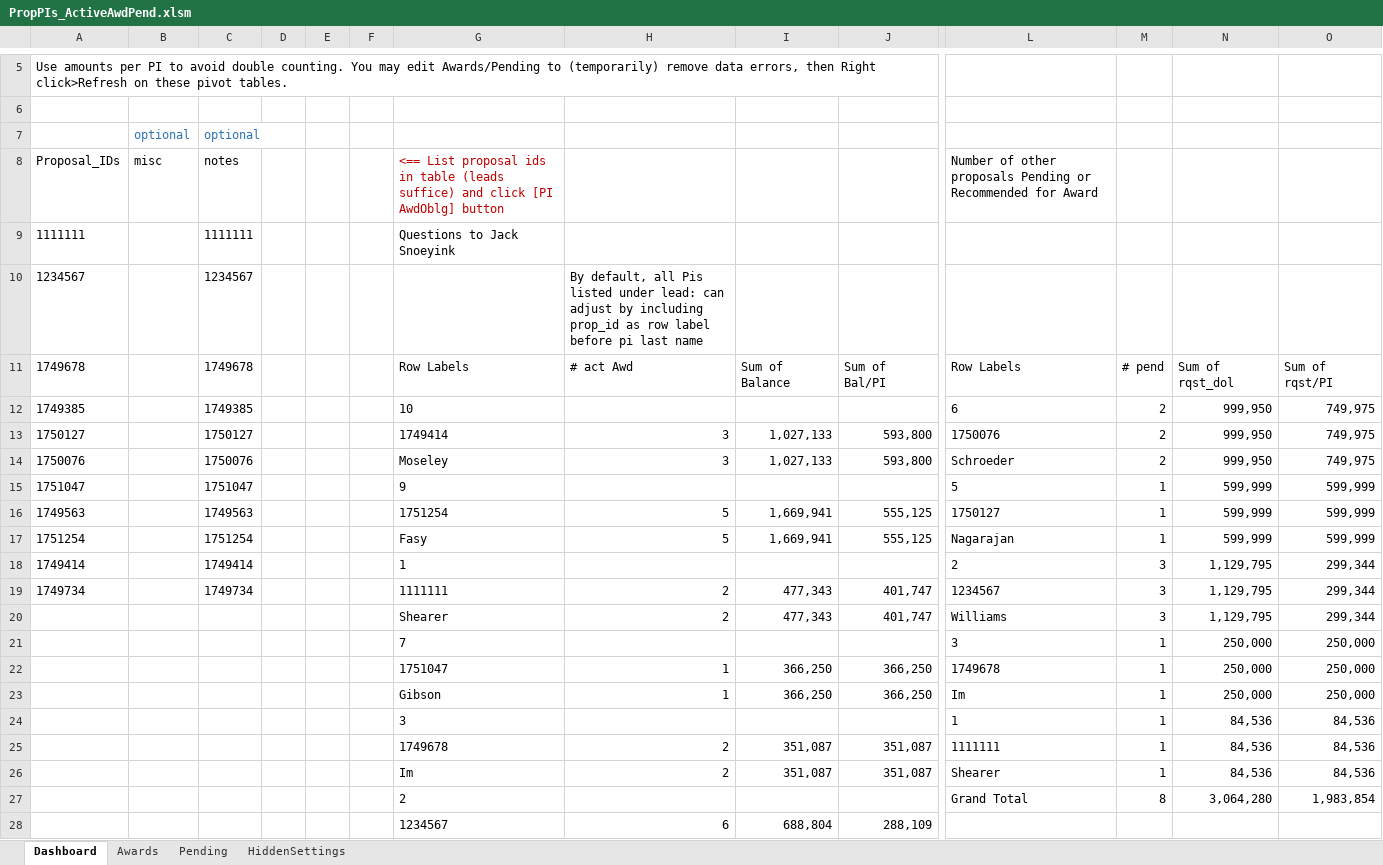
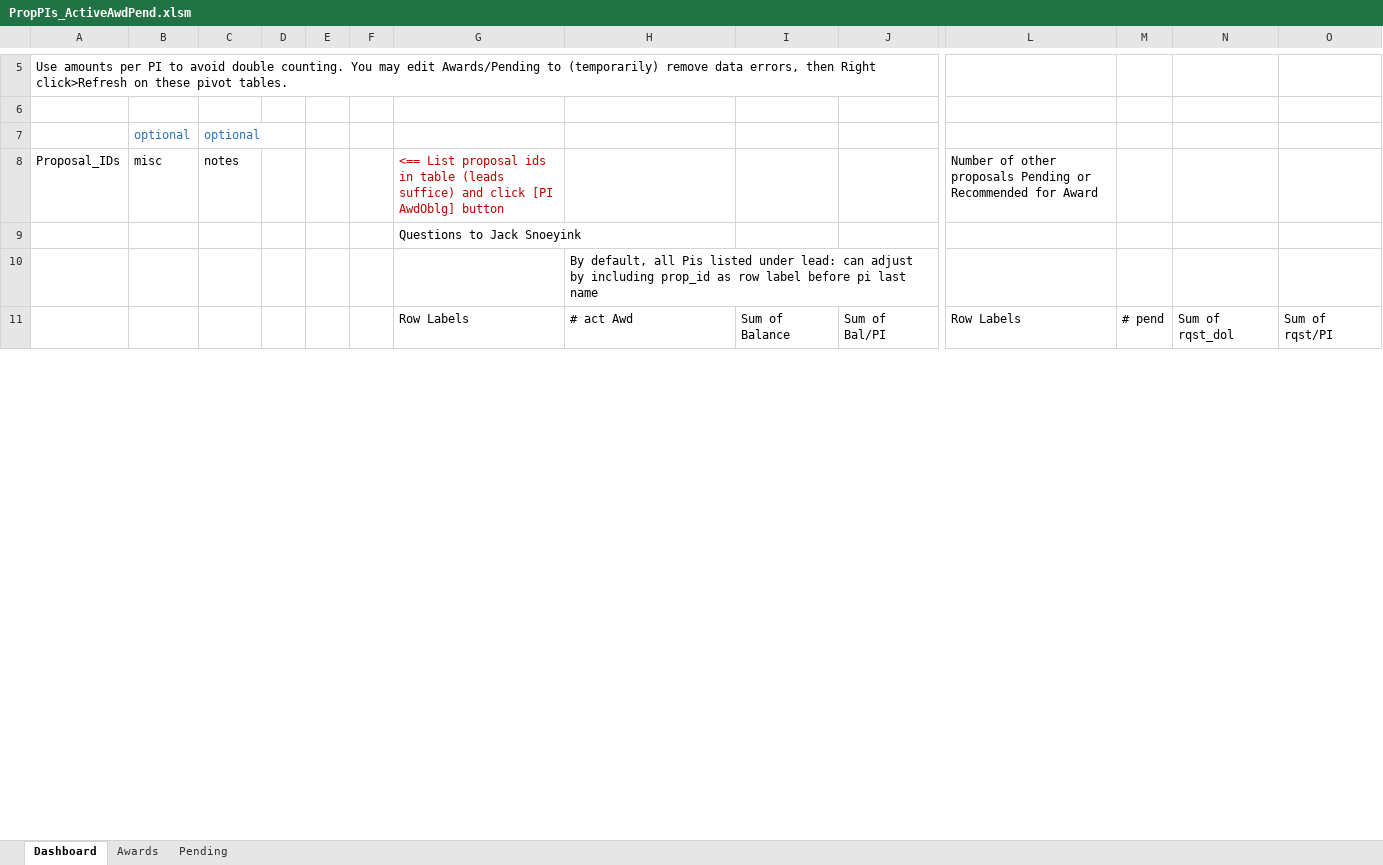
Before and after one commit to NSF-ENG/excelSQL, an Excel workbook: excel/PropPIs_ActiveAwdPend.xlsm, sheet Dashboard, drawn as a sheet; only a part is shown, gaps mark what is left out; values as stored, in another font and other column widths than the file's, no borders; charts and pictures and conditional formats and table styles not drawn; removed rows and columns are numbered as before the commit, all else as after; rows hold the shown columns only; the diff covers the shown part only; the diff names each change by its address in the sheet, - before the commit and + after, or states it on an @@ line.

Commit message:
working PropPIs_ActiveAwdPend

```diff
--- a/excel/PropPIs_ActiveAwdPend.xlsm (sheet Dashboard)
+++ b/excel/PropPIs_ActiveAwdPend.xlsm (sheet Dashboard)
@@ sheet tab hidden: HiddenSettings @@
-row 9: 1111111 |  | 1111111 |  |  |  | Questions to Jack Snoeyink
-row 10: 1234567 |  | 1234567 |  |  |  |  | By default, all Pis listed under lead: can adjust by including prop_id as row label before pi last name
+row 9:  |  |  |  |  |  | Questions to Jack Snoeyink
+row 10:  |  |  |  |  |  |  | By default, all Pis listed under lead: can adjust by including prop_id as row label before pi last name
-A11: 1749678
+A11: (empty)
-C11: 1749678
+C11: (empty)
-row 12: 1749385 |  | 1749385 |  |  |  | 10 |  |  |  | 6 | 2 | 999,950 | 749,975
-row 13: 1750127 |  | 1750127 |  |  |  | 1749414 | 3 | 1,027,133 | 593,800 | 1750076 | 2 | 999,950 | 749,975
-row 14: 1750076 |  | 1750076 |  |  |  | Moseley | 3 | 1,027,133 | 593,800 | Schroeder | 2 | 999,950 | 749,975
-row 15: 1751047 |  | 1751047 |  |  |  | 9 |  |  |  | 5 | 1 | 599,999 | 599,999
-row 16: 1749563 |  | 1749563 |  |  |  | 1751254 | 5 | 1,669,941 | 555,125 | 1750127 | 1 | 599,999 | 599,999
-row 17: 1751254 |  | 1751254 |  |  |  | Fasy | 5 | 1,669,941 | 555,125 | Nagarajan | 1 | 599,999 | 599,999
-row 18: 1749414 |  | 1749414 |  |  |  | 1 |  |  |  | 2 | 3 | 1,129,795 | 299,344
-row 19: 1749734 |  | 1749734 |  |  |  | 1111111 | 2 | 477,343 | 401,747 | 1234567 | 3 | 1,129,795 | 299,344
-row 20:  |  |  |  |  |  | Shearer | 2 | 477,343 | 401,747 | Williams | 3 | 1,129,795 | 299,344
-row 21:  |  |  |  |  |  | 7 |  |  |  | 3 | 1 | 250,000 | 250,000
-row 22:  |  |  |  |  |  | 1751047 | 1 | 366,250 | 366,250 | 1749678 | 1 | 250,000 | 250,000
-row 23:  |  |  |  |  |  | Gibson | 1 | 366,250 | 366,250 | Im | 1 | 250,000 | 250,000
-row 24:  |  |  |  |  |  | 3 |  |  |  | 1 | 1 | 84,536 | 84,536
-row 25:  |  |  |  |  |  | 1749678 | 2 | 351,087 | 351,087 | 1111111 | 1 | 84,536 | 84,536
-row 26:  |  |  |  |  |  | Im | 2 | 351,087 | 351,087 | Shearer | 1 | 84,536 | 84,536
-row 27:  |  |  |  |  |  | 2 |  |  |  | Grand Total | 8 | 3,064,280 | 1,983,854
-row 28:  |  |  |  |  |  | 1234567 | 6 | 688,804 | 288,109
```
Also changed, not shown: 4 added rows, 8 removed rows and 1 edited cell elsewhere in this sheet, sheet Awards, sheet Pending, charts or pictures, common/HiddenSettings.xlsm, 10 other files.
